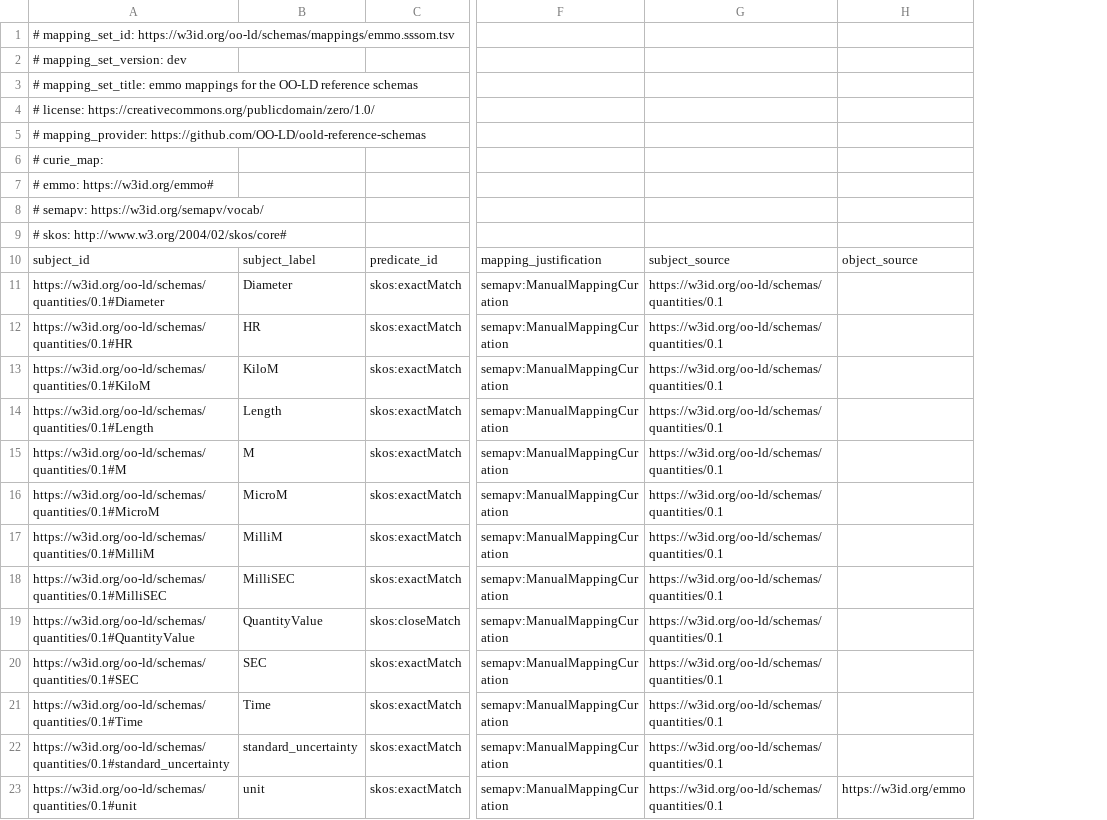
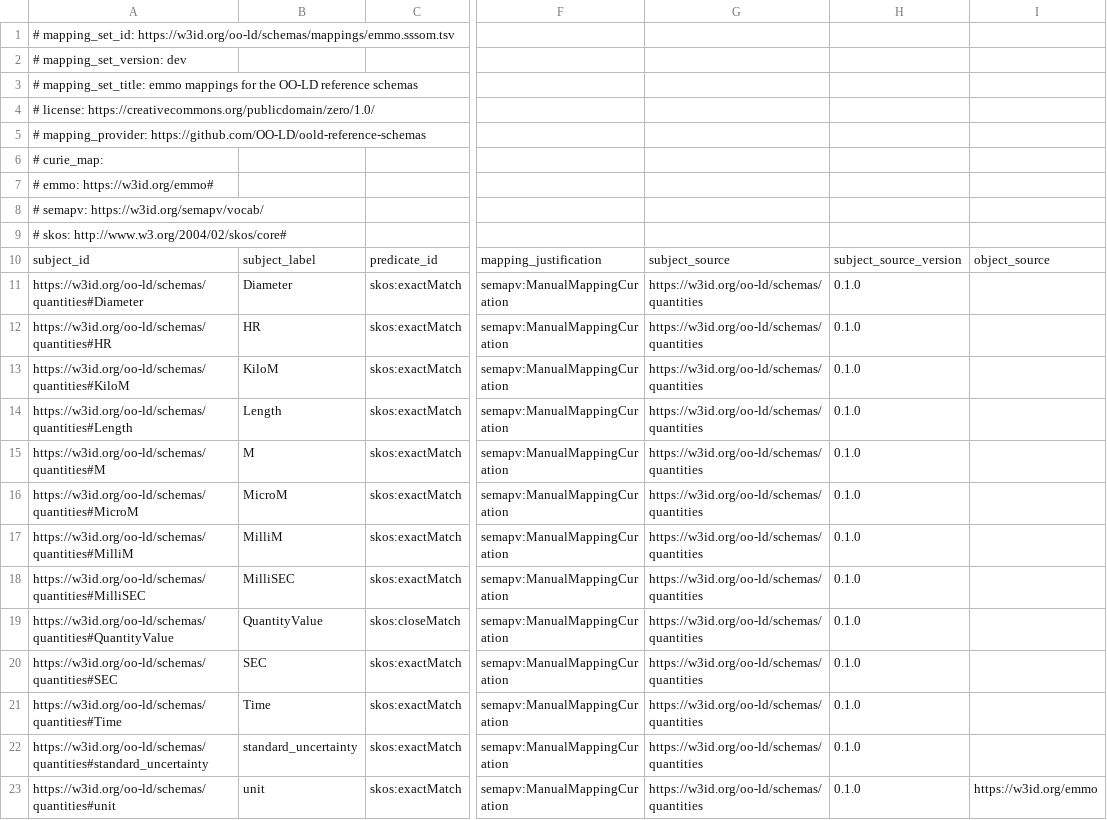
Before and after one commit to OO-LD/oold-reference-schemas, a TSV file: mappings/emmo.sssom.tsv, drawn as a sheet; only a part is shown, gaps mark what is left out; removed rows and columns are numbered as before the commit, all else as after; the diff names each change by its address in the sheet, - before the commit and + after, or states it on an @@ line.

```diff
--- a/mappings/emmo.sssom.tsv
+++ b/mappings/emmo.sssom.tsv
-column G, rows 10-23: subject_source | https://w3id.org/oo-ld/schemas/quantities/0.1 | https://w3id.org/oo-ld/schemas/quantities/0.1 | https://w3id.org/oo-ld/schemas/quantities/0.1 | https://w3id.org/oo-ld/schemas/quantities/0.1 | https://w3id.org/oo-ld/schemas/quantities/0.1 | https://w3id.org/oo-ld/schemas/quantities/0.1 | https://w3id.org/oo-ld/schemas/quantities/0.1 | https://w3id.org/oo-ld/schemas/quantities/0.1 | https://w3id.org/oo-ld/schemas/quantities/0.1 | https://w3id.org/oo-ld/schemas/quantities/0.1 | https://w3id.org/oo-ld/schemas/quantities/0.1 | https://w3id.org/oo-ld/schemas/quantities/0.1 | https://w3id.org/oo-ld/schemas/quantities/0.1
+column G, rows 10-23: subject_source | https://w3id.org/oo-ld/schemas/quantities | https://w3id.org/oo-ld/schemas/quantities | https://w3id.org/oo-ld/schemas/quantities | https://w3id.org/oo-ld/schemas/quantities | https://w3id.org/oo-ld/schemas/quantities | https://w3id.org/oo-ld/schemas/quantities | https://w3id.org/oo-ld/schemas/quantities | https://w3id.org/oo-ld/schemas/quantities | https://w3id.org/oo-ld/schemas/quantities | https://w3id.org/oo-ld/schemas/quantities | https://w3id.org/oo-ld/schemas/quantities | https://w3id.org/oo-ld/schemas/quantities | https://w3id.org/oo-ld/schemas/quantities
+column H, rows 10-23: subject_source_version | 0.1.0 | 0.1.0 | 0.1.0 | 0.1.0 | 0.1.0 | 0.1.0 | 0.1.0 | 0.1.0 | 0.1.0 | 0.1.0 | 0.1.0 | 0.1.0 | 0.1.0
-A11: https://w3id.org/oo-ld/schemas/quantities/0.1#Diameter
+A11: https://w3id.org/oo-ld/schemas/quantities#Diameter
-A12: https://w3id.org/oo-ld/schemas/quantities/0.1#HR
+A12: https://w3id.org/oo-ld/schemas/quantities#HR
-A13: https://w3id.org/oo-ld/schemas/quantities/0.1#KiloM
+A13: https://w3id.org/oo-ld/schemas/quantities#KiloM
-A14: https://w3id.org/oo-ld/schemas/quantities/0.1#Length
+A14: https://w3id.org/oo-ld/schemas/quantities#Length
-A15: https://w3id.org/oo-ld/schemas/quantities/0.1#M
+A15: https://w3id.org/oo-ld/schemas/quantities#M
-A16: https://w3id.org/oo-ld/schemas/quantities/0.1#MicroM
+A16: https://w3id.org/oo-ld/schemas/quantities#MicroM
-A17: https://w3id.org/oo-ld/schemas/quantities/0.1#MilliM
+A17: https://w3id.org/oo-ld/schemas/quantities#MilliM
-A18: https://w3id.org/oo-ld/schemas/quantities/0.1#MilliSEC
+A18: https://w3id.org/oo-ld/schemas/quantities#MilliSEC
-A19: https://w3id.org/oo-ld/schemas/quantities/0.1#QuantityValue
+A19: https://w3id.org/oo-ld/schemas/quantities#QuantityValue
-A20: https://w3id.org/oo-ld/schemas/quantities/0.1#SEC
+A20: https://w3id.org/oo-ld/schemas/quantities#SEC
-A21: https://w3id.org/oo-ld/schemas/quantities/0.1#Time
+A21: https://w3id.org/oo-ld/schemas/quantities#Time
-A22: https://w3id.org/oo-ld/schemas/quantities/0.1#standard_uncertainty
+A22: https://w3id.org/oo-ld/schemas/quantities#standard_uncertainty
-A23: https://w3id.org/oo-ld/schemas/quantities/0.1#unit
+A23: https://w3id.org/oo-ld/schemas/quantities#unit
```
Also changed, not shown: mappings/consensus.sssom.tsv, mappings/pmdco.sssom.tsv, 7 other files.
